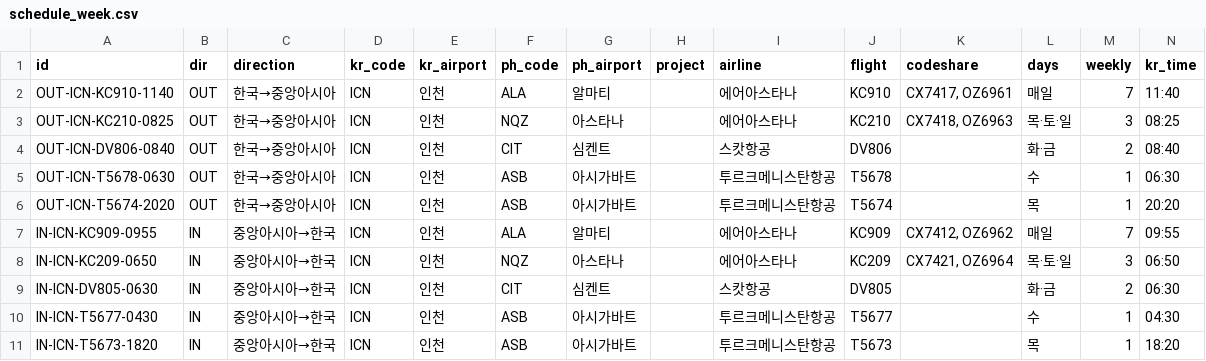
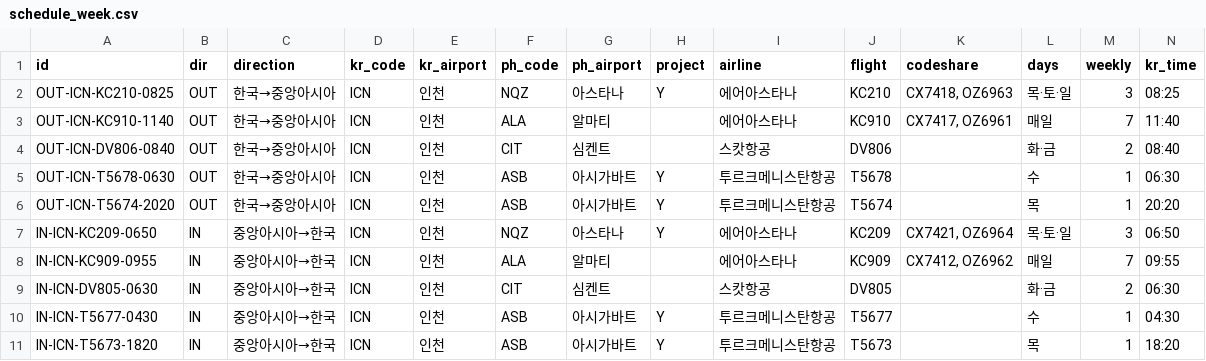
Before and after one commit to elf03190123-glitch/air-data-hub, a CSV file: docs/central-asia/data/schedule_week.csv, drawn as a sheet; only a part is shown; removed rows and columns are numbered as before the commit, all else as after; rows hold the shown columns only; the diff names each change by its address in the sheet, - before the commit and + after, or states it on an @@ line.

```diff
--- a/docs/central-asia/data/schedule_week.csv
+++ b/docs/central-asia/data/schedule_week.csv
+row 2: OUT-ICN-KC210-0825 | OUT | 한국→중앙아시아 | ICN | 인천 | NQZ | 아스타나 | Y | 에어아스타나 | KC210 | CX7418, OZ6963 | 목·토·일 | 3 | 08:25
-row 3: OUT-ICN-KC210-0825 | OUT | 한국→중앙아시아 | ICN | 인천 | NQZ | 아스타나 |  | 에어아스타나 | KC210 | CX7418, OZ6963 | 목·토·일 | 3 | 08:25
-H5:H6 (project): (empty)
+H5:H6 (project): Y
+row 7: IN-ICN-KC209-0650 | IN | 중앙아시아→한국 | ICN | 인천 | NQZ | 아스타나 | Y | 에어아스타나 | KC209 | CX7421, OZ6964 | 목·토·일 | 3 | 06:50
-row 8: IN-ICN-KC209-0650 | IN | 중앙아시아→한국 | ICN | 인천 | NQZ | 아스타나 |  | 에어아스타나 | KC209 | CX7421, OZ6964 | 목·토·일 | 3 | 06:50
-H10:H11 (project): (empty)
+H10:H11 (project): Y
```
Also changed, not shown: docs/central-asia/data/flights.csv, 15 other files.
